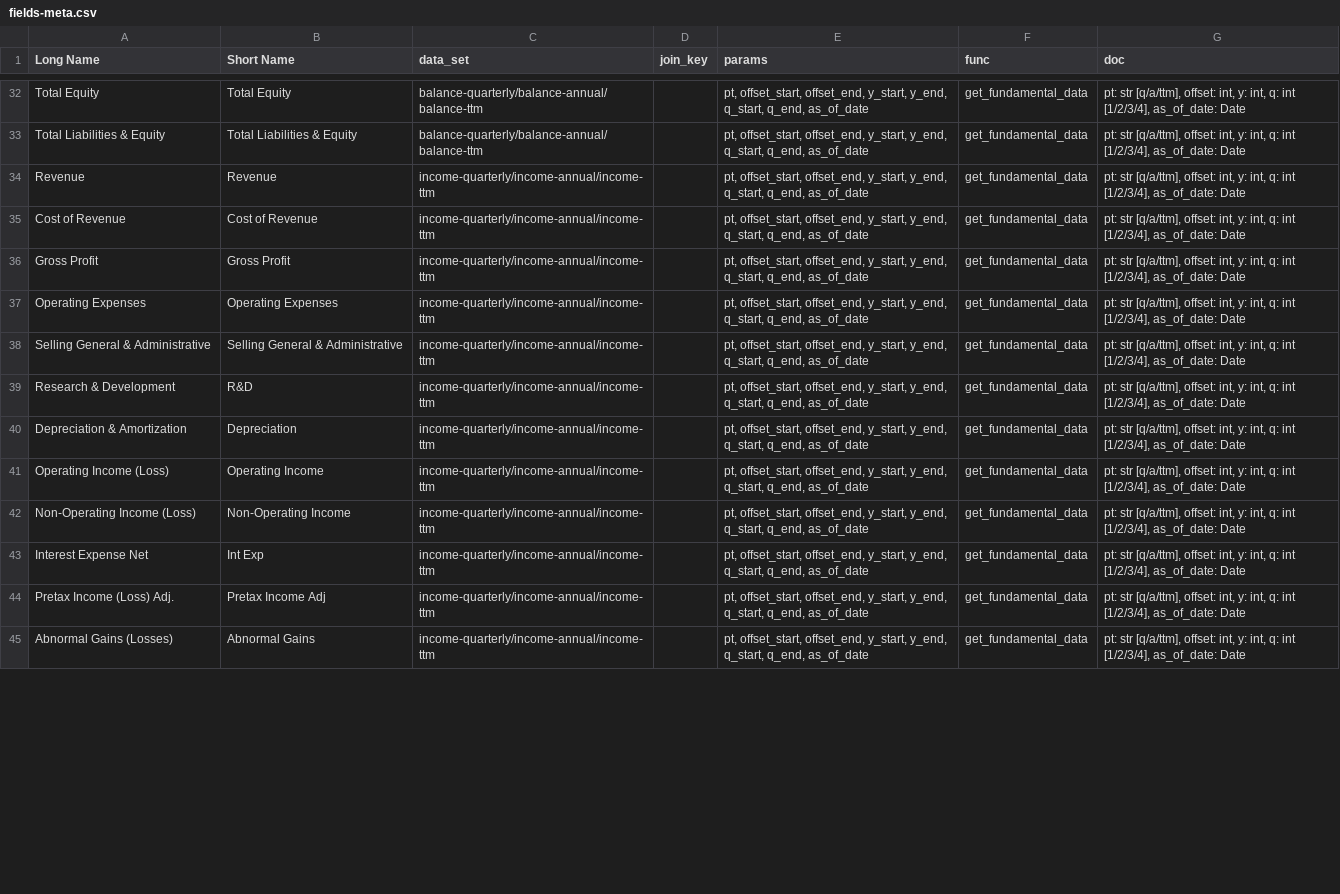
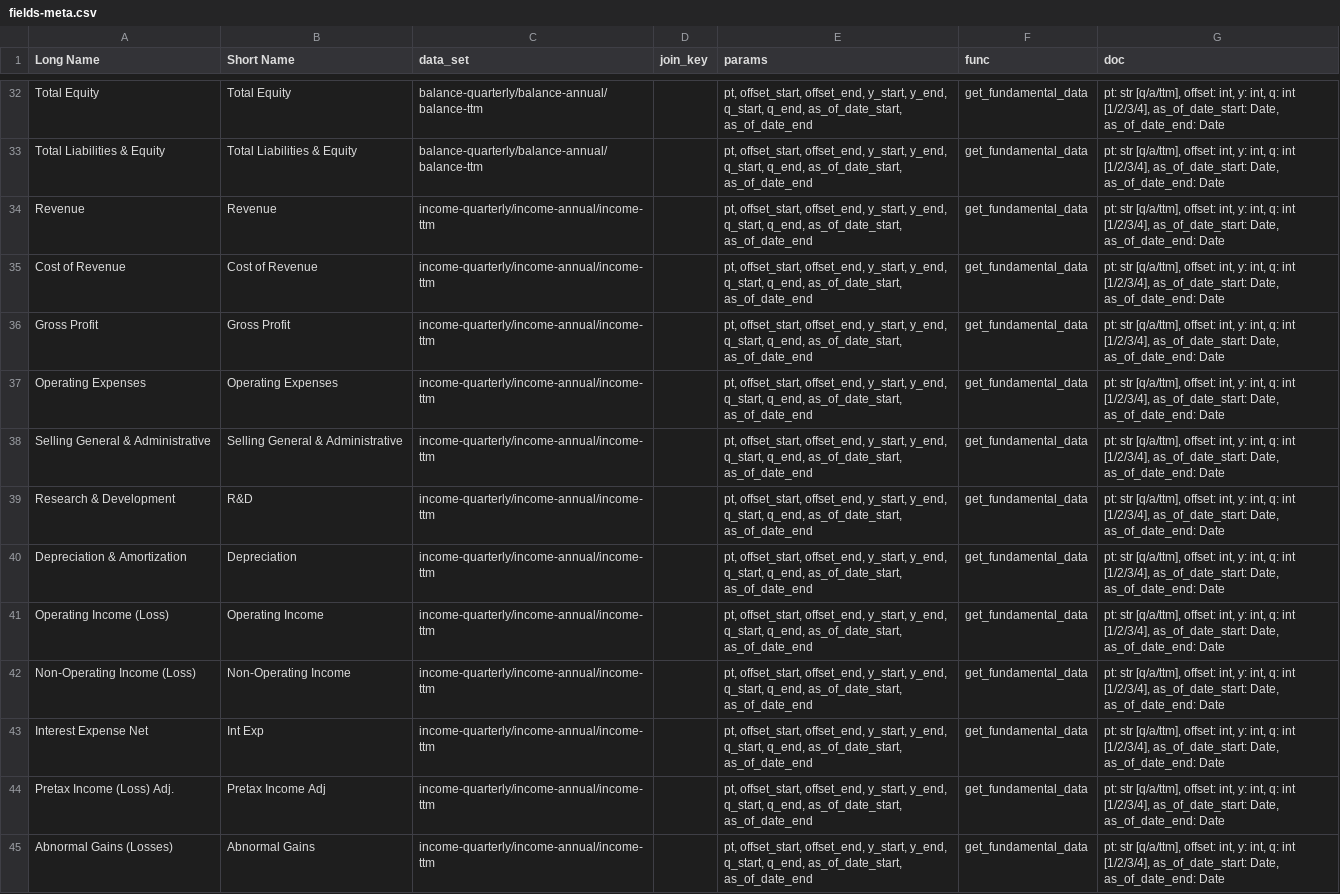
Before and after one commit to bbk-pij-2012-29/Financial-Data-API, a CSV file: meta/fields-meta.csv, drawn as a sheet; only a part is shown, gaps mark what is left out; the diff covers the shown part only; the diff names each change by its address in the sheet, - before the commit and + after, or states it on an @@ line.

Commit message:
fixed bugs for offset period fundamentals, add as of date range to support PE calculation, expand the pricing and market data to the calendar date with option to fill with previous value.

```diff
--- a/meta/fields-meta.csv
+++ b/meta/fields-meta.csv
-E32:E45 (params): …q_start, q_end, as_of_date
+E32:E45 (params): …q_start, q_end, as_of_date_start, as_of_date_end
-G32:G45 (doc): …int [1/2/3/4], as_of_date: Date
+G32:G45 (doc): …int [1/2/3/4], as_of_date_start: Date, as_of_date_end: Date
```
Also changed, not shown: 91 edited cells elsewhere in this file, 3 other files.
